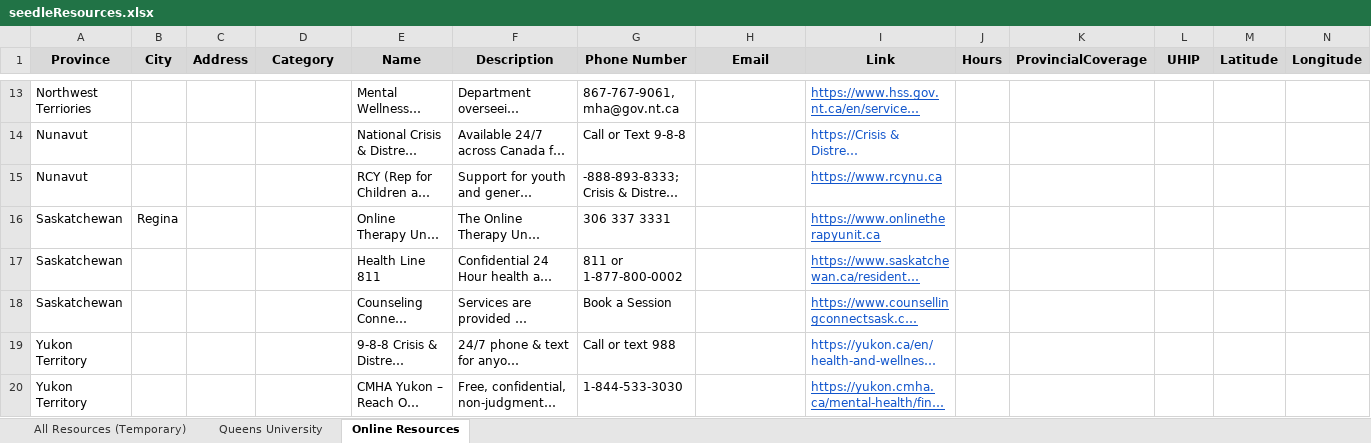
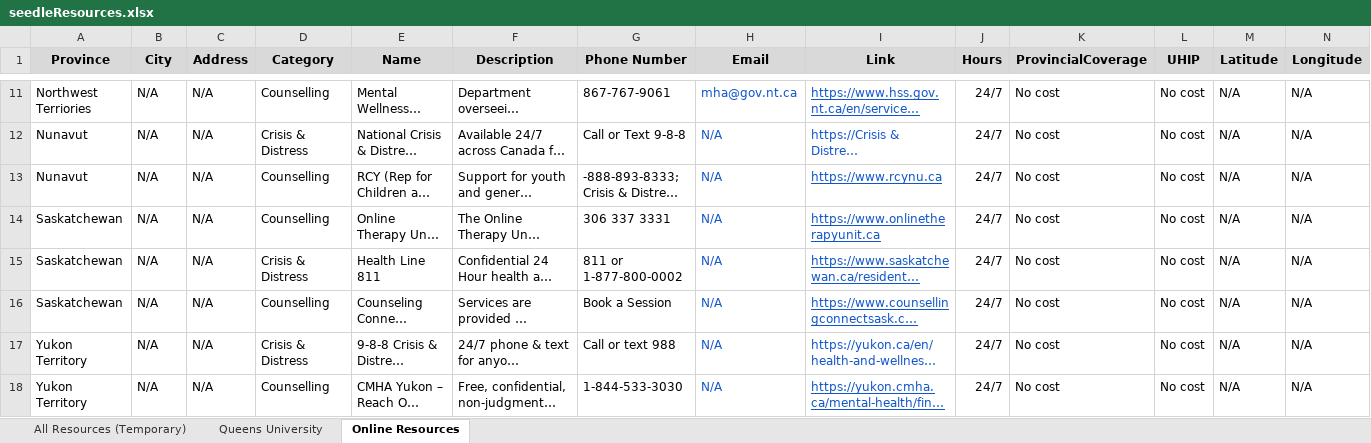
Before and after one commit to MindlyApp1/seedle, an Excel workbook: assets/seedleResources.xlsx, sheet Online Resources, drawn as a sheet; only a part is shown, gaps mark what is left out; long unchanged cells end in …; values as stored, in another font and other column widths than the file's, no borders; charts and pictures not drawn; addresses are those after the commit; the diff covers the shown part only; the diff names each change by its address in the sheet, - before the commit and + after, or states it on an @@ line.

```diff
--- a/assets/seedleResources.xlsx (sheet Online Resources)
+++ b/assets/seedleResources.xlsx (sheet Online Resources)
-B11:B13 (City): (empty)
+B11:B13 (City): N/A
-C11:C18 (Address): (empty)
+C11:C18 (Address): N/A
-D11 (Category): (empty)
+D11 (Category): Counselling
-G11 (Phone Number): 867-767-9061, mha@gov.nt.ca
+G11 (Phone Number): 867-767-9061
-H11 (Email): (empty)
+H11 (Email): mha@gov.nt.ca
-J11:J18 (Hours): (empty)
+J11:J18 (Hours): 24/7
-K11:K18 (ProvincialCoverage): (empty)
+K11:K18 (ProvincialCoverage): No cost
-L11:L18 (UHIP): (empty)
+L11:L18 (UHIP): No cost
-M11:M18 (Latitude): (empty)
+M11:M18 (Latitude): N/A
-N11:N18 (Longitude): (empty)
+N11:N18 (Longitude): N/A
-D12 (Category): (empty)
+D12 (Category): Crisis & Distress
-H12:H18 (Email): (empty)
+H12:H18 (Email): N/A
-D13:D14 (Category): (empty)
+D13:D14 (Category): Counselling
-B14 (City): Regina
+B14 (City): N/A
-B15:B18 (City): (empty)
+B15:B18 (City): N/A
-D15 (Category): (empty)
+D15 (Category): Crisis & Distress
-D16 (Category): (empty)
+D16 (Category): Counselling
-D17 (Category): (empty)
+D17 (Category): Crisis & Distress
-D18 (Category): (empty)
+D18 (Category): Counselling
```
Also changed, not shown: 11 added rows, 10 removed rows, 233 edited cells and cell formats elsewhere in this sheet, sheet Queens University, sheet All Resources (Temporary), 1 other file.
